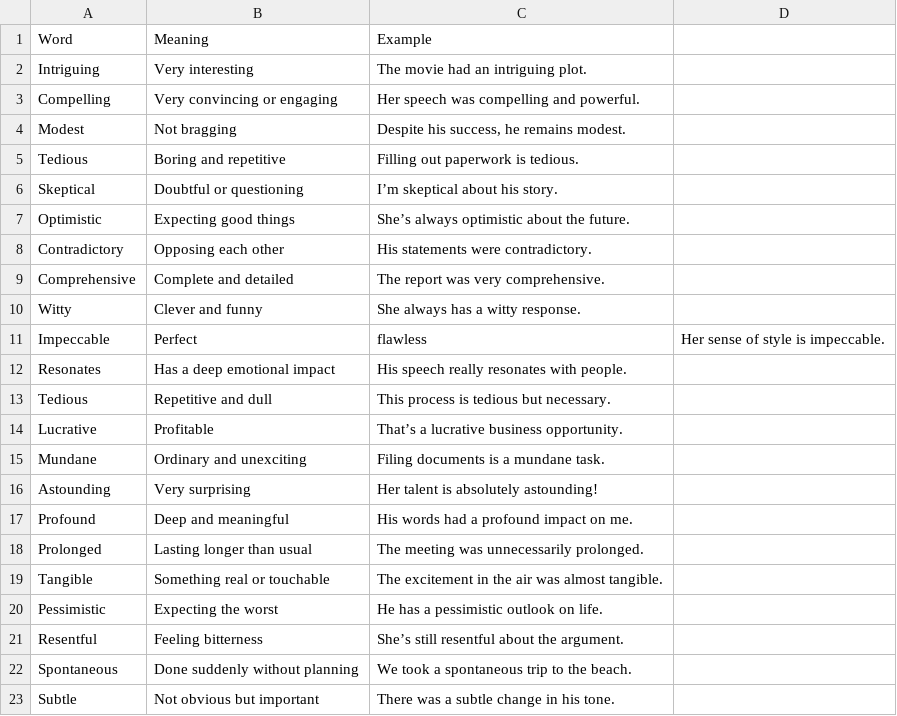
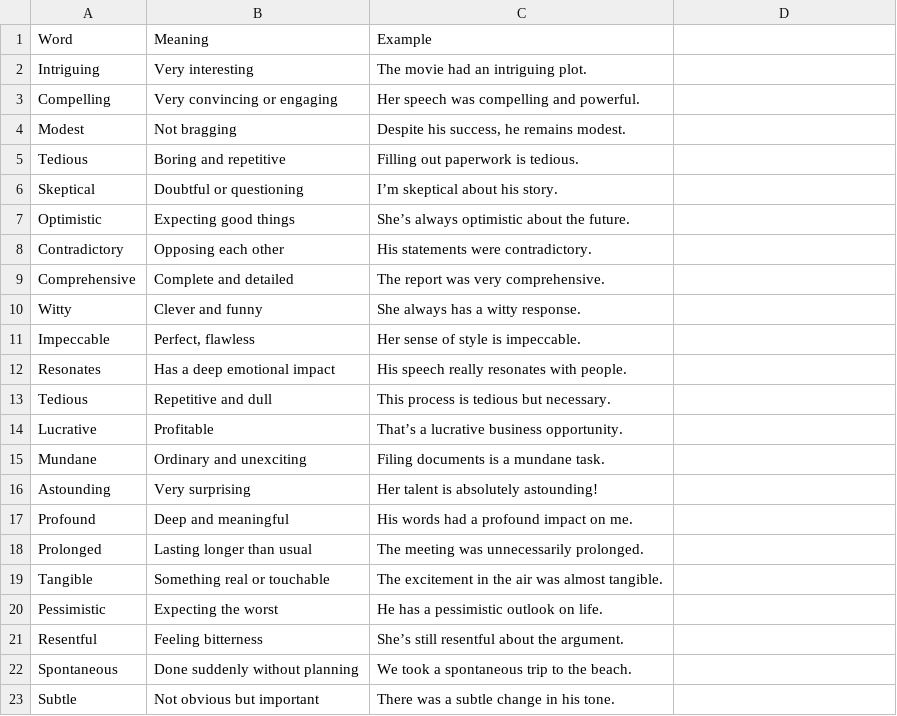
Before and after one commit to ThanikavelDD/wordbot, a CSV file: word_list.csv, drawn as a sheet.

Commit message:
Update word_list.csv

```diff
--- a/word_list.csv
+++ b/word_list.csv
@@ -10,3 +10,3 @@ Comprehensive,Complete and detailed,"The report was very comprehensive."
 Witty,Clever and funny,"She always has a witty response."
-Impeccable,Perfect, flawless,"Her sense of style is impeccable."
+Impeccable,"Perfect, flawless","Her sense of style is impeccable."
 Resonates,Has a deep emotional impact,"His speech really resonates with people."
```
